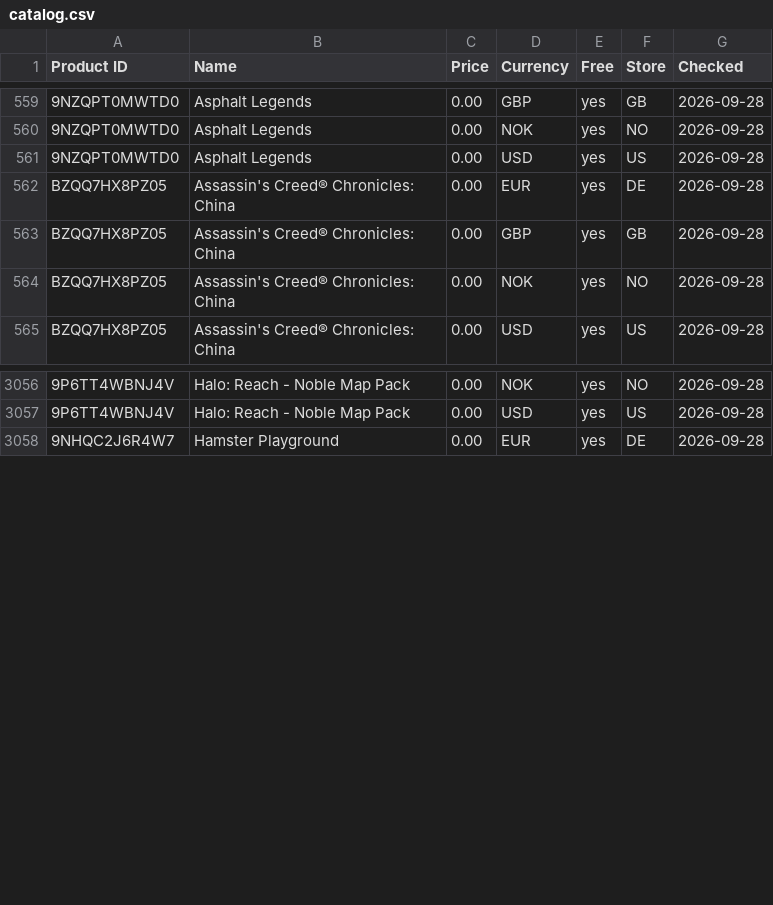
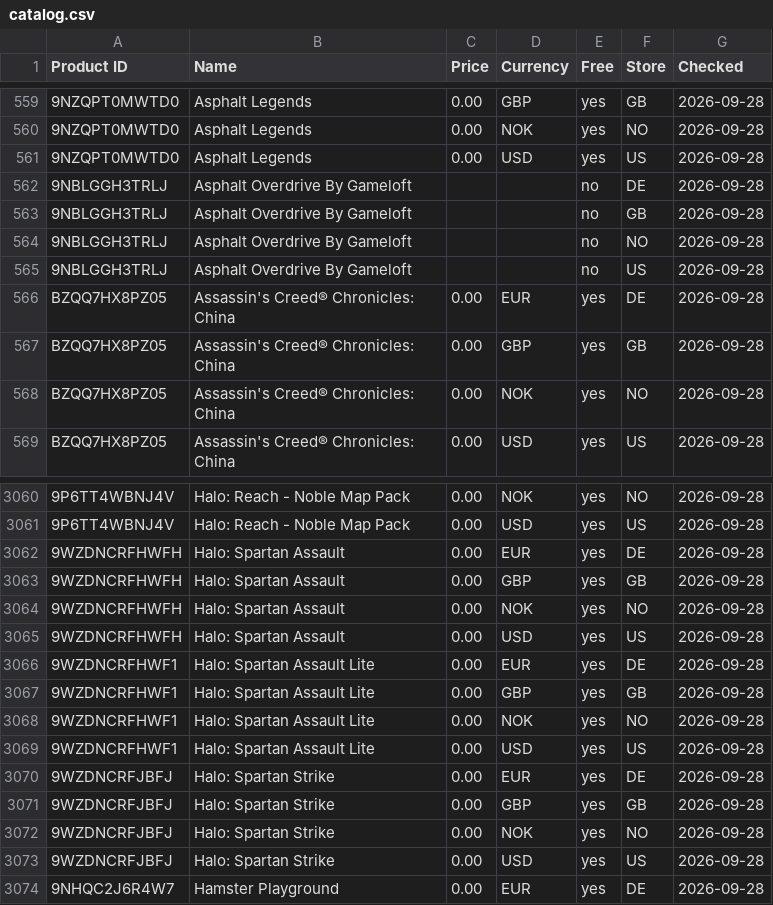
Before and after one commit to Carmine134/xbox-freebies-links, a CSV file: catalog.csv, drawn as a sheet; only a part is shown, gaps mark what is left out; the diff covers the shown part only; the diff names each change by its address in the sheet, - before the commit and + after, or states it on an @@ line.

```diff
--- a/catalog.csv
+++ b/catalog.csv
+row 562: 9NBLGGH3TRLJ | Asphalt Overdrive By Gameloft |  |  | no | DE | 2026-09-28
+row 563: 9NBLGGH3TRLJ | Asphalt Overdrive By Gameloft |  |  | no | GB | 2026-09-28
+row 564: 9NBLGGH3TRLJ | Asphalt Overdrive By Gameloft |  |  | no | NO | 2026-09-28
+row 565: 9NBLGGH3TRLJ | Asphalt Overdrive By Gameloft |  |  | no | US | 2026-09-28
+row 3062: 9WZDNCRFHWFH | Halo: Spartan Assault | 0.00 | EUR | yes | DE | 2026-09-28
+row 3063: 9WZDNCRFHWFH | Halo: Spartan Assault | 0.00 | GBP | yes | GB | 2026-09-28
+row 3064: 9WZDNCRFHWFH | Halo: Spartan Assault | 0.00 | NOK | yes | NO | 2026-09-28
+row 3065: 9WZDNCRFHWFH | Halo: Spartan Assault | 0.00 | USD | yes | US | 2026-09-28
+row 3066: 9WZDNCRFHWF1 | Halo: Spartan Assault Lite | 0.00 | EUR | yes | DE | 2026-09-28
+row 3067: 9WZDNCRFHWF1 | Halo: Spartan Assault Lite | 0.00 | GBP | yes | GB | 2026-09-28
+row 3068: 9WZDNCRFHWF1 | Halo: Spartan Assault Lite | 0.00 | NOK | yes | NO | 2026-09-28
+row 3069: 9WZDNCRFHWF1 | Halo: Spartan Assault Lite | 0.00 | USD | yes | US | 2026-09-28
+row 3070: 9WZDNCRFJBFJ | Halo: Spartan Strike | 0.00 | EUR | yes | DE | 2026-09-28
+row 3071: 9WZDNCRFJBFJ | Halo: Spartan Strike | 0.00 | GBP | yes | GB | 2026-09-28
+row 3072: 9WZDNCRFJBFJ | Halo: Spartan Strike | 0.00 | NOK | yes | NO | 2026-09-28
+row 3073: 9WZDNCRFJBFJ | Halo: Spartan Strike | 0.00 | USD | yes | US | 2026-09-28
```
Also changed, not shown: 28 moved rows elsewhere in this file, 1 other file.
